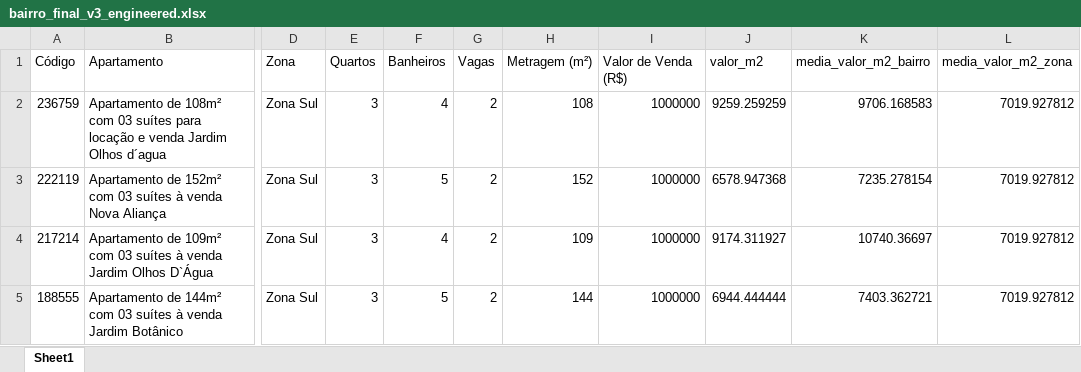
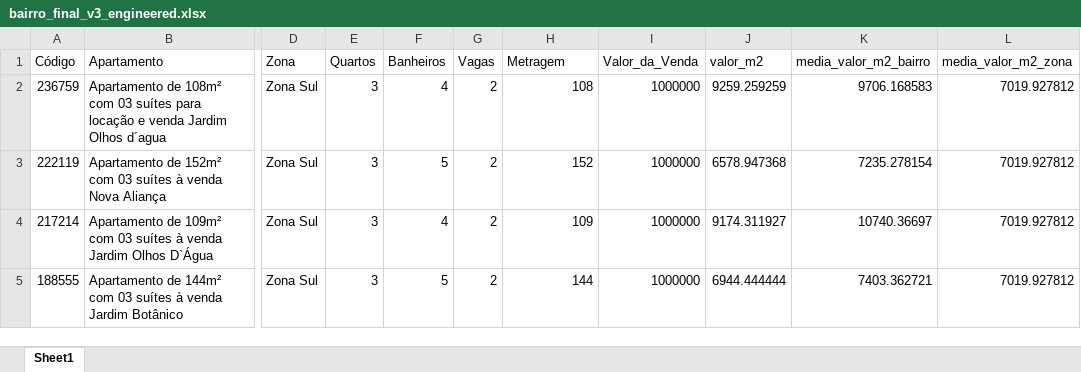
Before and after one commit to rodrigorocha1234/machine_learning_casas_rp, an Excel workbook: dados_imoveis/bairro_final_v3_engineered.xlsx, sheet Sheet1, drawn as a sheet; only a part is shown, gaps mark what is left out; values as stored, in another font and other column widths than the file's, no borders; charts and pictures not drawn; the diff names each change by its address in the sheet, - before the commit and + after, or states it on an @@ line.

```diff
--- a/dados_imoveis/bairro_final_v3_engineered.xlsx (sheet Sheet1)
+++ b/dados_imoveis/bairro_final_v3_engineered.xlsx (sheet Sheet1)
-H1: Metragem (m²)
+H1: Metragem
-I1: Valor de Venda (R$)
+I1: Valor_da_Venda
```
Also changed, not shown: charts or pictures, 21 other files.
